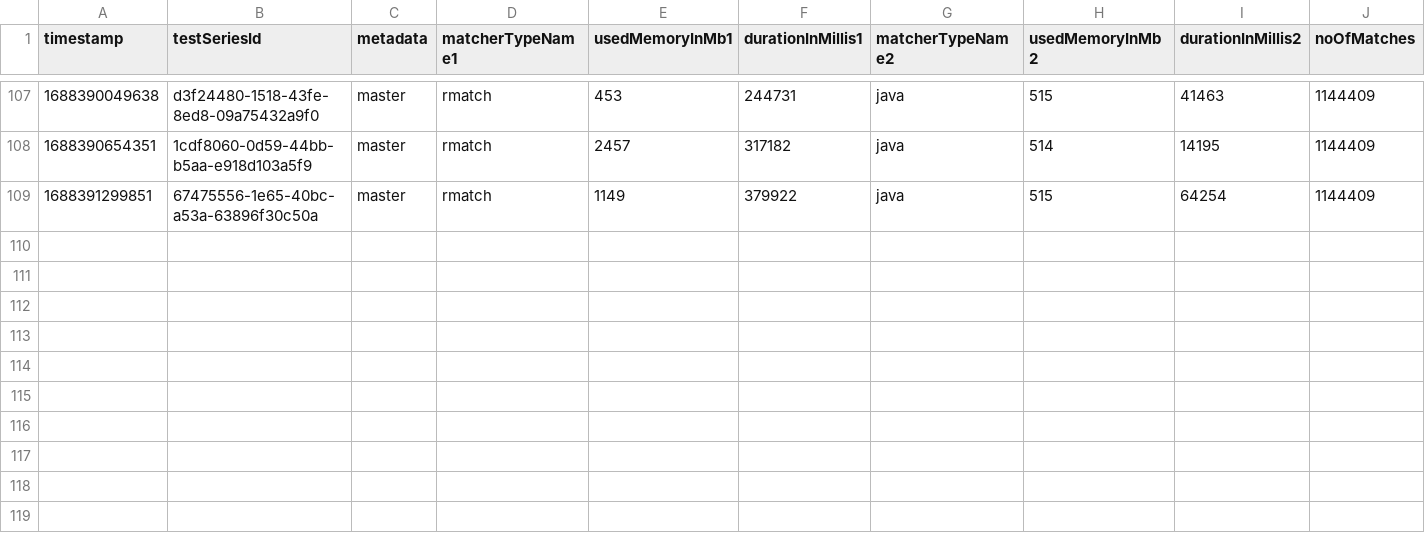
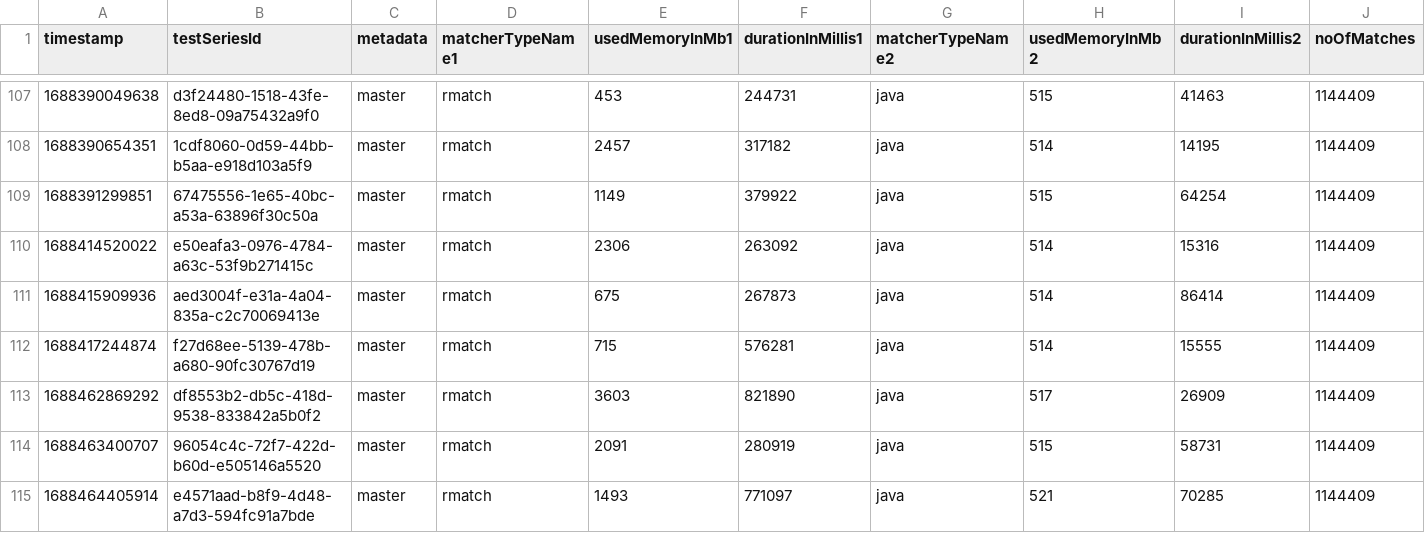
Before and after one commit to la3lma/rmatch, a CSV file: rmatch-tester/logs/large-corpus-log.csv, drawn as a sheet; only a part is shown, gaps mark what is left out; rows hold the shown columns only; the diff names each change by its address in the sheet, - before the commit and + after, or states it on an @@ line.

```diff
--- a/rmatch-tester/logs/large-corpus-log.csv
+++ b/rmatch-tester/logs/large-corpus-log.csv
+row 110: 1688414520022 | e50eafa3-0976-4784-a63c-53f9b271415c | master | rmatch | 2306 | 263092 | java | 514 | 15316 | 1144409
+row 111: 1688415909936 | aed3004f-e31a-4a04-835a-c2c70069413e | master | rmatch | 675 | 267873 | java | 514 | 86414 | 1144409
+row 112: 1688417244874 | f27d68ee-5139-478b-a680-90fc30767d19 | master | rmatch | 715 | 576281 | java | 514 | 15555 | 1144409
+row 113: 1688462869292 | df8553b2-db5c-418d-9538-833842a5b0f2 | master | rmatch | 3603 | 821890 | java | 517 | 26909 | 1144409
+row 114: 1688463400707 | 96054c4c-72f7-422d-b60d-e505146a5520 | master | rmatch | 2091 | 280919 | java | 515 | 58731 | 1144409
+row 115: 1688464405914 | e4571aad-b8f9-4d48-a7d3-594fc91a7bde | master | rmatch | 1493 | 771097 | java | 521 | 70285 | 1144409
```
Also changed, not shown: rmatch-tester/measurements/testWutheringHeightsCorpusWithSomeRegexps.csv, rmatch-tester/measurements/testWutheringHeightsCorpusWithVeryFewRegexps.csv, 1 other file.
